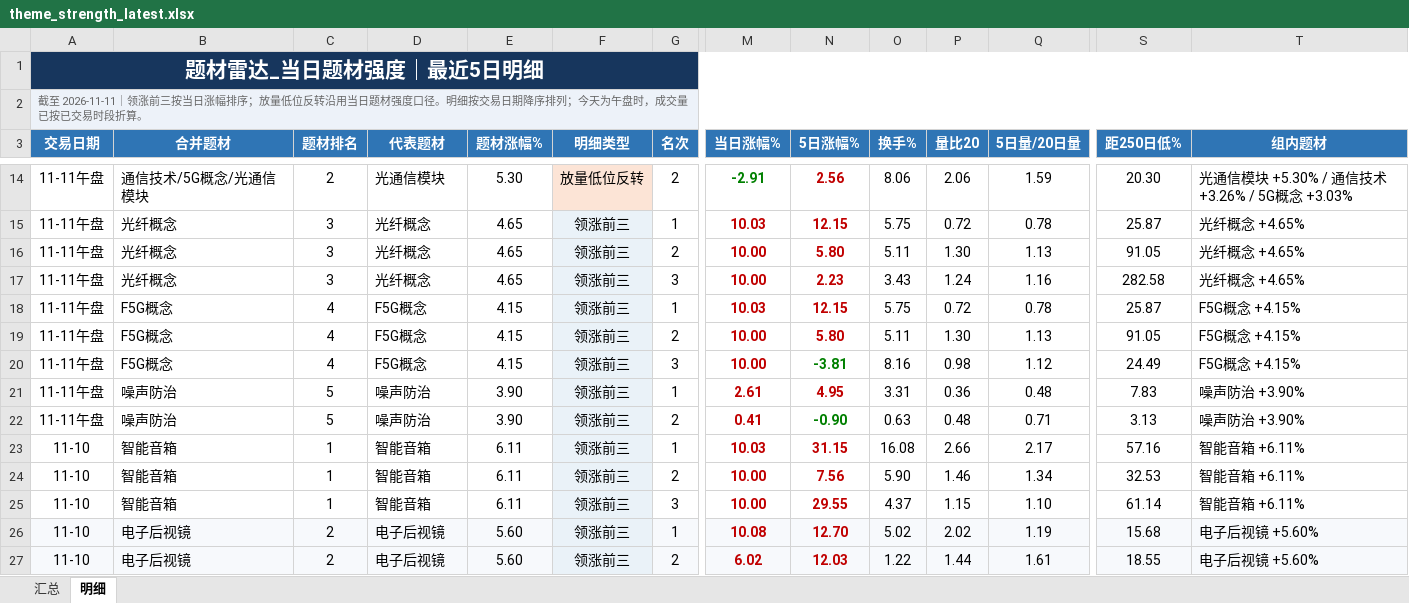
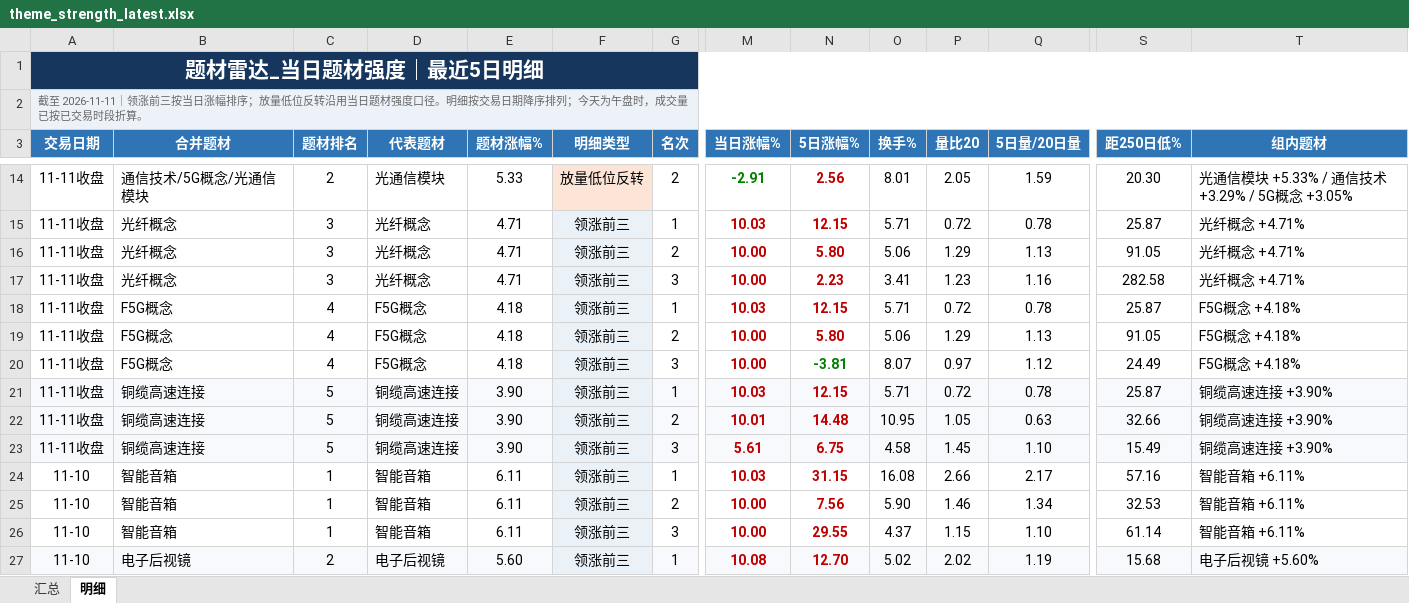
Before and after one commit to nancybhc/a-share-blast-lab, an Excel workbook: data/theme_strength_latest.xlsx, sheet 明细, drawn as a sheet; only a part is shown, gaps mark what is left out; the shorter side is filled out with more unchanged rows; values as stored, in another font and other column widths than the file's, no borders; removed rows and columns are numbered as before the commit, all else as after; rows hold the shown columns only; the diff covers the shown part only; the diff names each change by its address in the sheet, - before the commit and + after, or states it on an @@ line.

```diff
--- a/data/theme_strength_latest.xlsx (sheet 明细)
+++ b/data/theme_strength_latest.xlsx (sheet 明细)
-A14:A20 (交易日期): 11-11午盘
+A14:A20 (交易日期): 11-11收盘
-E14 (题材涨幅%): 5.30
+E14 (题材涨幅%): 5.33
-O14 (换手%): 8.06
+O14 (换手%): 8.01
-P14 (量比20): 2.06
+P14 (量比20): 2.05
-T14 (组内题材): 光通信模块 +5.30% / 通信技术 +3.26% / 5G概念 +3.03%
+T14 (组内题材): 光通信模块 +5.33% / 通信技术 +3.29% / 5G概念 +3.05%
-E15:E17 (题材涨幅%): 4.65
+E15:E17 (题材涨幅%): 4.71
-O15 (换手%): 5.75
+O15 (换手%): 5.71
-T15:T17 (组内题材): 光纤概念 +4.65%
+T15:T17 (组内题材): 光纤概念 +4.71%
-O16 (换手%): 5.11
+O16 (换手%): 5.06
-P16 (量比20): 1.30
+P16 (量比20): 1.29
-O17 (换手%): 3.43
+O17 (换手%): 3.41
-P17 (量比20): 1.24
+P17 (量比20): 1.23
-E18:E20 (题材涨幅%): 4.15
+E18:E20 (题材涨幅%): 4.18
-O18 (换手%): 5.75
+O18 (换手%): 5.71
-T18:T20 (组内题材): F5G概念 +4.15%
+T18:T20 (组内题材): F5G概念 +4.18%
-O19 (换手%): 5.11
+O19 (换手%): 5.06
-P19 (量比20): 1.30
+P19 (量比20): 1.29
-O20 (换手%): 8.16
+O20 (换手%): 8.07
-P20 (量比20): 0.98
+P20 (量比20): 0.97
-row 21: 11-11午盘 | 噪声防治 | 5 | 噪声防治 | 3.90 | 领涨前三 | 1 | 2.61 | 4.95 | 3.31 | 0.36 | 0.48 | 7.83 | 噪声防治 +3.90%
-row 22: 11-11午盘 | 噪声防治 | 5 | 噪声防治 | 3.90 | 领涨前三 | 2 | 0.41 | -0.90 | 0.63 | 0.48 | 0.71 | 3.13 | 噪声防治 +3.90%
+row 21: 11-11收盘 | 铜缆高速连接 | 5 | 铜缆高速连接 | 3.90 | 领涨前三 | 1 | 10.03 | 12.15 | 5.71 | 0.72 | 0.78 | 25.87 | 铜缆高速连接 +3.90%
+row 22: 11-11收盘 | 铜缆高速连接 | 5 | 铜缆高速连接 | 3.90 | 领涨前三 | 2 | 10.01 | 14.48 | 10.95 | 1.05 | 0.63 | 32.66 | 铜缆高速连接 +3.90%
+row 23: 11-11收盘 | 铜缆高速连接 | 5 | 铜缆高速连接 | 3.90 | 领涨前三 | 3 | 5.61 | 6.75 | 4.58 | 1.45 | 1.10 | 15.49 | 铜缆高速连接 +3.90%
```
Also changed, not shown: 56 edited cells elsewhere in this sheet, sheet 汇总, 11 other files.
